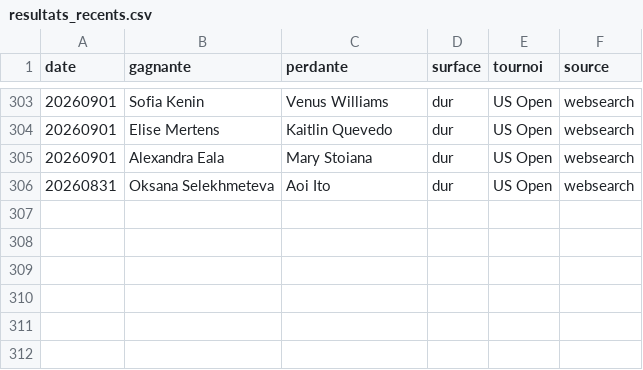
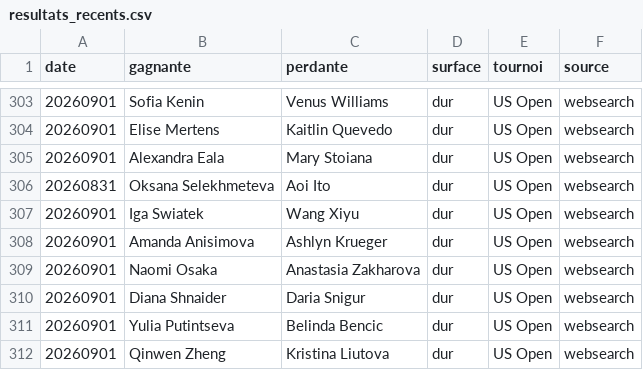
Before and after one commit to lilian93000/Pok-mon-, a CSV file: paris-sportifs/donnees/resultats_recents.csv, drawn as a sheet; only a part is shown, gaps mark what is left out.

```diff
--- a/paris-sportifs/donnees/resultats_recents.csv
+++ b/paris-sportifs/donnees/resultats_recents.csv
@@ -306 +306,7 @@ date,gagnante,perdante,surface,tournoi,source
 20260831,Oksana Selekhmeteva,Aoi Ito,dur,US Open,websearch
+20260901,Iga Swiatek,Wang Xiyu,dur,US Open,websearch
+20260901,Amanda Anisimova,Ashlyn Krueger,dur,US Open,websearch
+20260901,Naomi Osaka,Anastasia Zakharova,dur,US Open,websearch
+20260901,Diana Shnaider,Daria Snigur,dur,US Open,websearch
+20260901,Yulia Putintseva,Belinda Bencic,dur,US Open,websearch
+20260901,Qinwen Zheng,Kristina Liutova,dur,US Open,websearch
```
